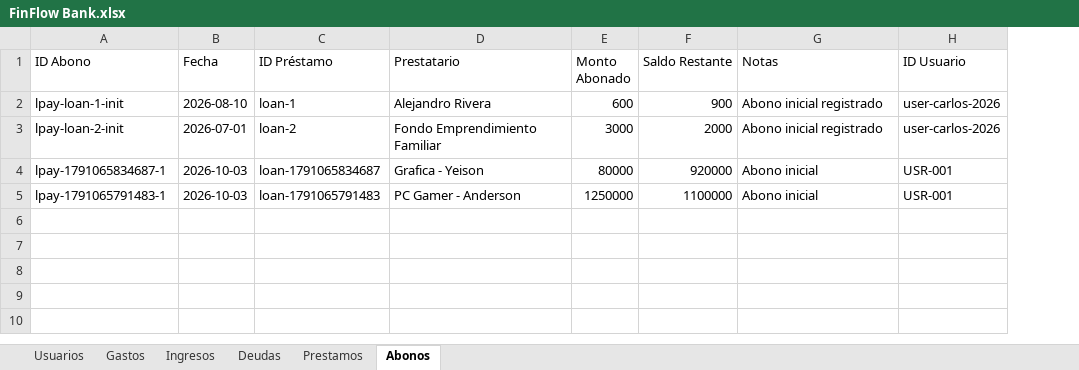
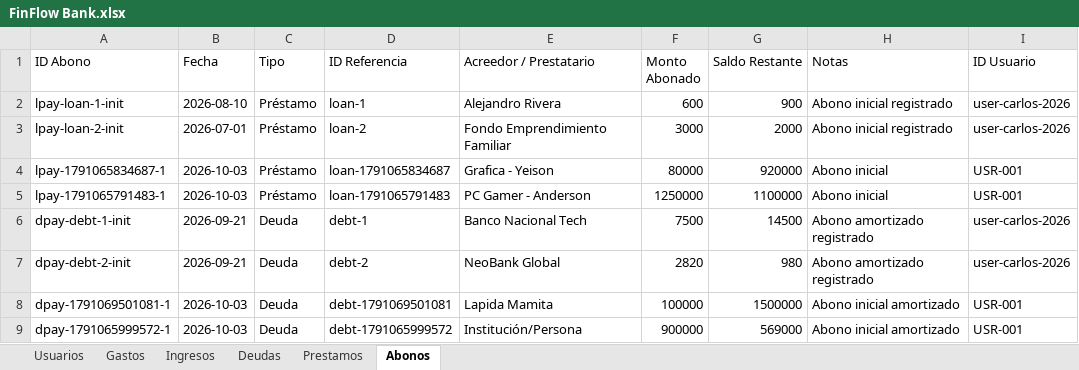
Before and after one commit to laeva265-ui/Cuentas, an Excel workbook: FinFlow Bank.xlsx, sheet Abonos, drawn as a sheet; values as stored, in another font and other column widths than the file's, no borders; addresses are those after the commit; the diff names each change by its address in the sheet, - before the commit and + after, or states it on an @@ line.

Commit message:
feat: debt abonos persistence in excel and DebtHistoryModal popup

```diff
--- a/FinFlow Bank.xlsx (sheet Abonos)
+++ b/FinFlow Bank.xlsx (sheet Abonos)
+column C (Tipo), rows 2-5: all Préstamo
-D1: ID Préstamo
+D1: ID Referencia
-E1: Prestatario
+E1: Acreedor / Prestatario
+row 6: dpay-debt-1-init | 2026-09-21 | Deuda | debt-1 | Banco Nacional Tech | 7500 | 14500 | Abono amortizado registrado | user-carlos-2026
+row 7: dpay-debt-2-init | 2026-09-21 | Deuda | debt-2 | NeoBank Global | 2820 | 980 | Abono amortizado registrado | user-carlos-2026
+row 8: dpay-1791069501081-1 | 2026-10-03 | Deuda | debt-1791069501081 | Lapida Mamita | 100000 | 1500000 | Abono inicial amortizado | USR-001
+row 9: dpay-1791065999572-1 | 2026-10-03 | Deuda | debt-1791065999572 | Institución/Persona | 900000 | 569000 | Abono inicial amortizado | USR-001
```
Also changed, not shown: sheet Deudas, 6 other files.
